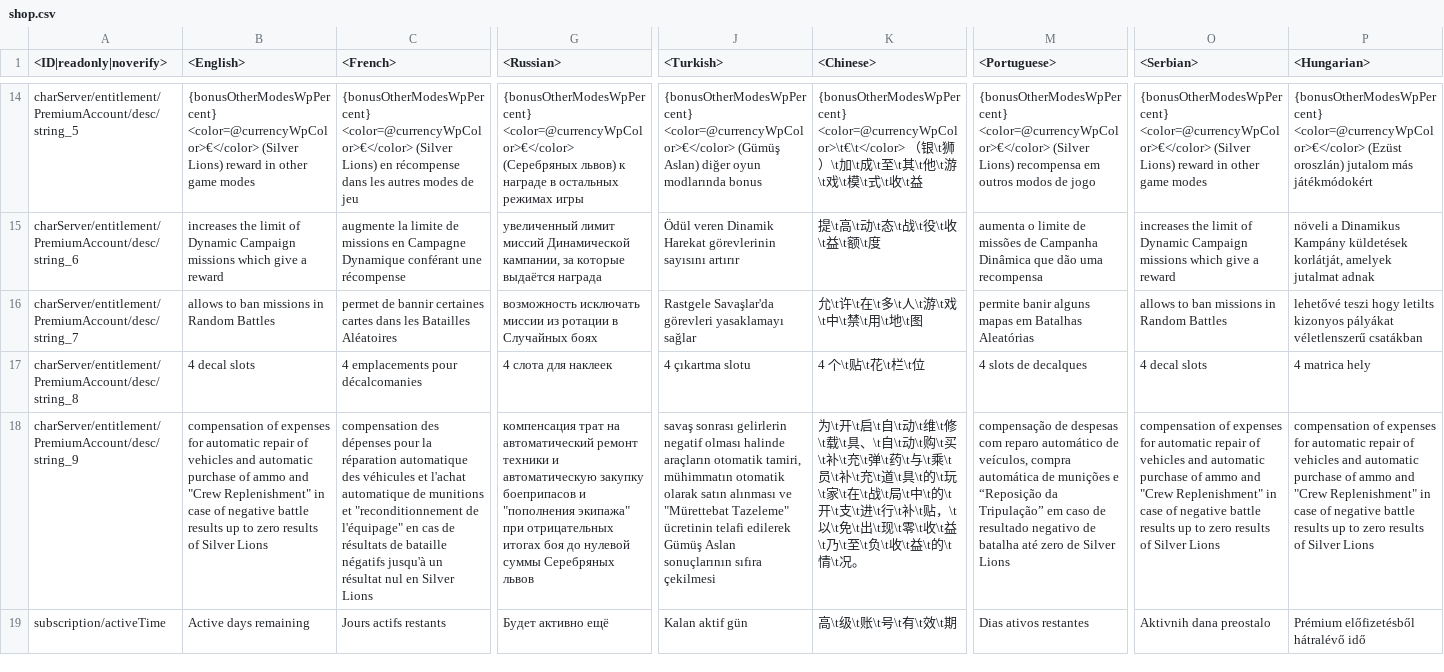
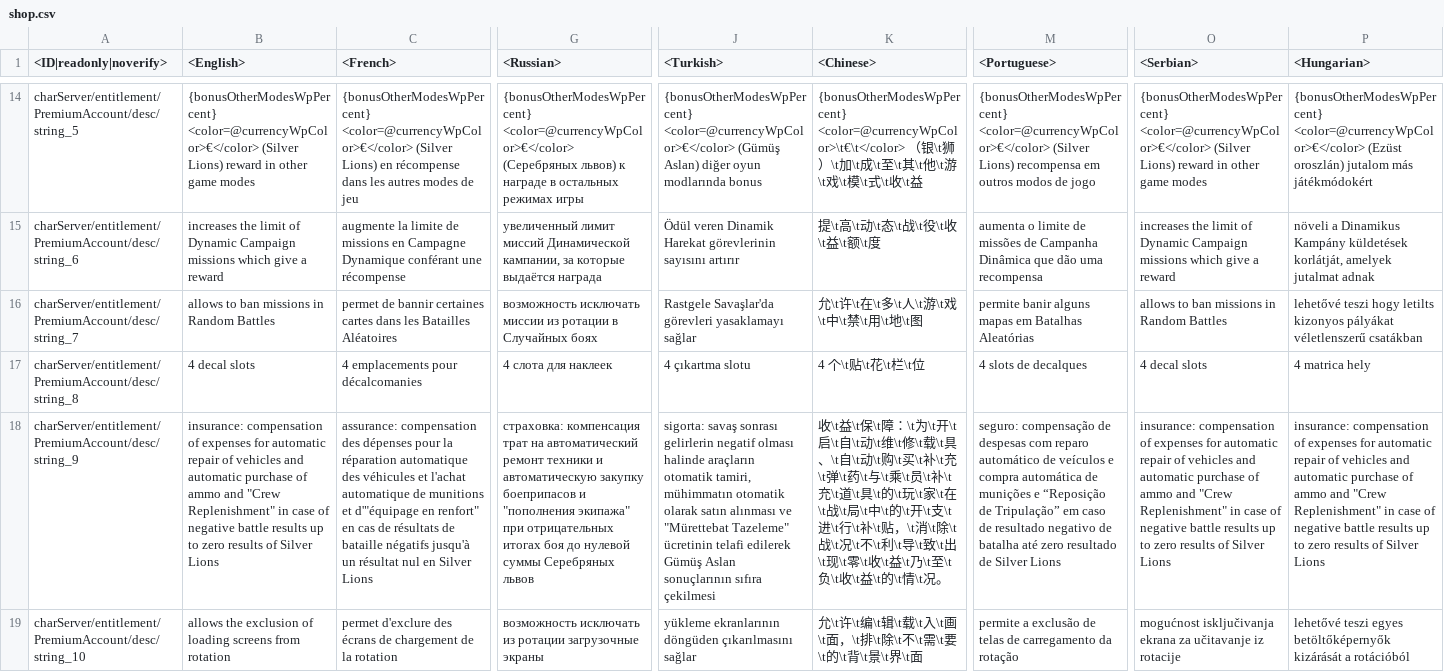
Before and after one commit to leroyonly/warthunder-lang, a CSV file: shop.csv, drawn as a sheet; only a part is shown, gaps mark what is left out; the shorter side is filled out with more unchanged rows; rows hold the shown columns only; the diff covers the shown part only; the diff names each change by its address in the sheet, - before the commit and + after, or states it on an @@ line.

```diff
--- a/shop.csv
+++ b/shop.csv
-B18 (<English>): compensation of…
+B18 (<English>): insurance: compensation of…
-C18 (<French>): compensation des dépenses pour la réparation automatique des véhicules et l'achat automatique de munitions et "reconditionnement de l'équipage" en cas…
+C18 (<French>): assurance: compensation des dépenses pour la réparation automatique des véhicules et l'achat automatique de munitions et d'"équipage en renfort" en cas…
-G18 (<Russian>): компенсация трат…
+G18 (<Russian>): страховка: компенсация трат…
-J18 (<Turkish>): savaş sonrası…
+J18 (<Turkish>): sigorta: savaş sonrası…
-K18 (<Chinese>): 为\t开\t启\t自\t动\t维\t修\t载\t具、\t自\t动\t购\t买\t补\t充\t弹\t药\t与\t乘\t员\t补\t充\t道\t具\t的\t玩\t家\t在\t战\t局\t中\t的\t开\t支\t进\t行\t补\t贴，\t以\t免\t出\t现…
+K18 (<Chinese>): 收\t益\t保\t障：\t为\t开\t启\t自\t动\t维\t修\t载\t具、\t自\t动\t购\t买\t补\t充\t弹\t药\t与\t乘\t员\t补\t充\t道\t具\t的\t玩\t家\t在\t战\t局\t中\t的\t开\t支\t进\t行\t补\t贴，\t消\t除\t战\t况\t不\t利\t导\t致\t出\t现…
-M18 (<Portuguese>): compensação de despesas com reparo automático de veículos, compra automática de munições e “Reposição da Tripulação” em caso de resultado negativo de batalha até zero de Silver…
+M18 (<Portuguese>): seguro: compensação de despesas com reparo automático de veículos e compra automática de munições e “Reposição de Tripulação” em caso de resultado negativo de batalha até zero resultado de Silver…
-O18 (<Serbian>): compensation of…
+O18 (<Serbian>): insurance: compensation of…
-P18 (<Hungarian>): compensation of…
+P18 (<Hungarian>): insurance: compensation of…
+row 19: charServer/entitlement/PremiumAccount/desc/string_10 | allows the exclusion of loading screens from rotation | permet d'exclure des écrans de chargement de la rotation | возможность исключать из ротации загрузочные экраны | yükleme ekranlarının döngüden çıkarılmasını sağlar | 允\t许\t编\t辑\t载\t入\t画\t面，\t排\t除\t不\t需\t要\t的\t背\t景\t界\t面 | permite a exclusão de telas de carregamento da rotação | mogućnost isključivanja ekrana za učitavanje iz rotacije | lehetővé teszi egyes betöltőképernyők kizárását a rotációból
```
Also changed, not shown: 3 added rows and 3 edited cells elsewhere in this file, _keyboard.csv, _online.csv, 23 other files.
